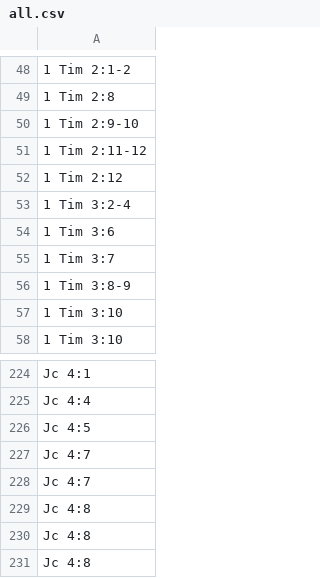
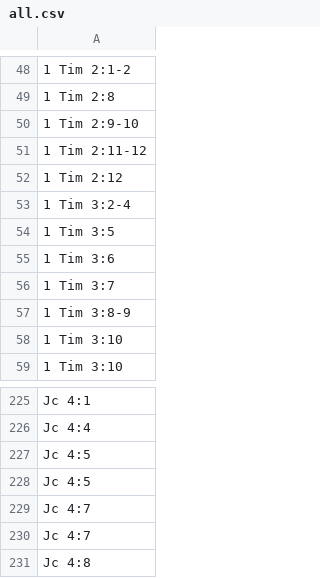
Before and after one commit to kylak/NT-ordonnances, a CSV file: all.csv, drawn as a sheet; only a part is shown, gaps mark what is left out; the shorter side is filled out with more unchanged rows; the diff names each change by its address in the sheet, - before the commit and + after, or states it on an @@ line.

```diff
--- a/all.csv
+++ b/all.csv
+row 54: 1 Tim 3:5
+row 227: Jc 4:5
```
Also changed, not shown: livre/épître/1_timothee.csv, livre/épître/jacques.csv.
